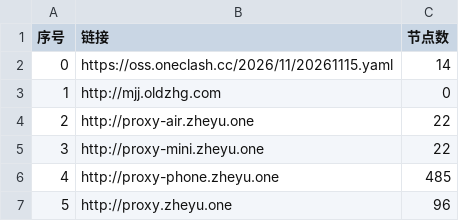
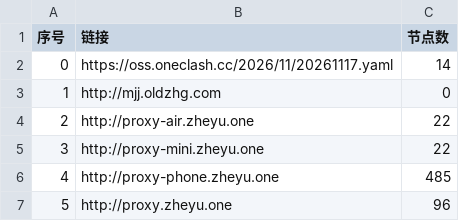
Before and after one commit to tony0392/NoMoreWalls, a CSV file: list_result.csv, drawn as a sheet; only a part is shown; the diff covers the shown part only.

```diff
--- a/list_result.csv
+++ b/list_result.csv
@@ -1,3 +1,3 @@
 序号,链接,节点数
-0,https://oss.oneclash.cc/2026/11/20261115.yaml,14
+0,https://oss.oneclash.cc/2026/11/20261117.yaml,14
 1,http://mjj.oldzhg.com,0
```
Also changed, not shown: 11 edited cells elsewhere in this file, 38 other files.
